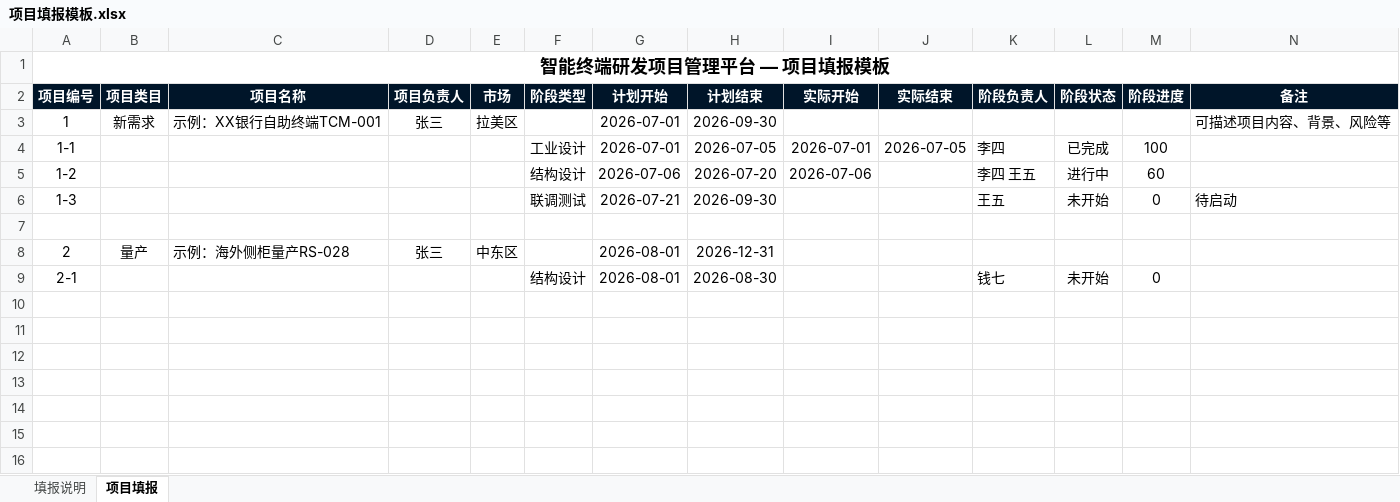
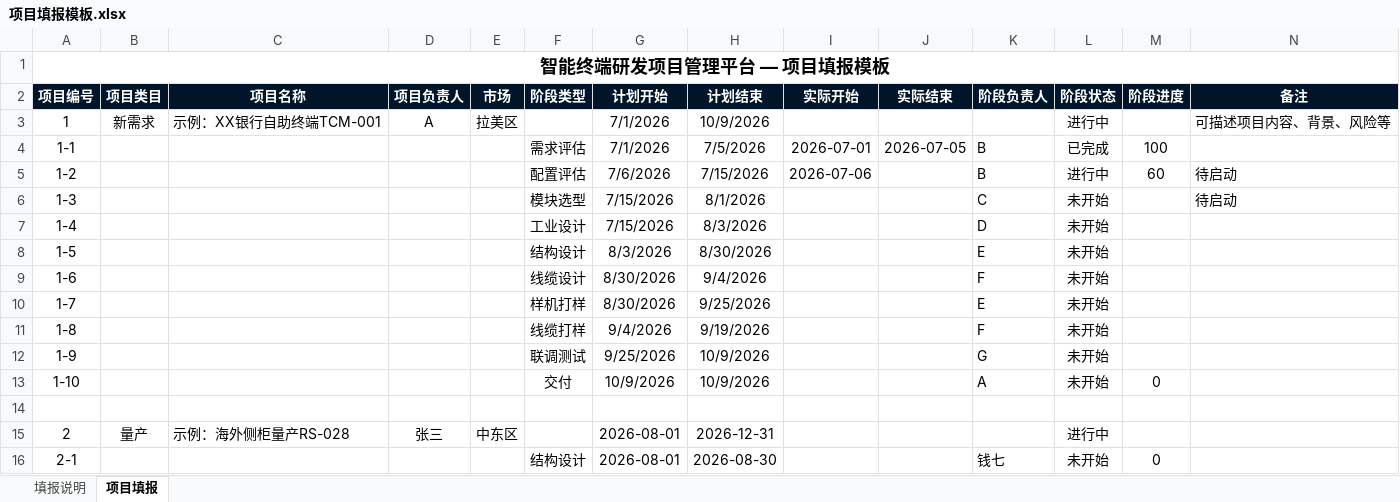
Before and after one commit to ATM-Q797/pm-platform, an Excel workbook: docs/项目填报模板.xlsx, sheet 项目填报, drawn as a sheet; values as stored, in another font and other column widths than the file's, no borders; addresses are those after the commit; the diff names each change by its address in the sheet, - before the commit and + after, or states it on an @@ line.

```diff
--- a/docs/项目填报模板.xlsx (sheet 项目填报)
+++ b/docs/项目填报模板.xlsx (sheet 项目填报)
-D3 (项目负责人): 张三
+D3 (项目负责人): A
-G3:G4 (计划开始): 2026-07-01
+G3:G4 (计划开始): 7/1/2026
-H3 (计划结束): 2026-09-30
+H3 (计划结束): 10/9/2026
-L3 (阶段状态): (empty)
+L3 (阶段状态): 进行中
-F4 (阶段类型): 工业设计
+F4 (阶段类型): 需求评估
-H4 (计划结束): 2026-07-05
+H4 (计划结束): 7/5/2026
-K4 (阶段负责人): 李四
+K4 (阶段负责人): B
-F5 (阶段类型): 结构设计
+F5 (阶段类型): 配置评估
-G5 (计划开始): 2026-07-06
+G5 (计划开始): 7/6/2026
-H5 (计划结束): 2026-07-20
+H5 (计划结束): 7/15/2026
-K5 (阶段负责人): 李四 王五
+K5 (阶段负责人): B
-N5 (备注): (empty)
+N5 (备注): 待启动
-F6 (阶段类型): 联调测试
+F6 (阶段类型): 模块选型
-G6 (计划开始): 2026-07-21
+G6 (计划开始): 7/15/2026
-H6 (计划结束): 2026-09-30
+H6 (计划结束): 8/1/2026
-K6 (阶段负责人): 王五
+K6 (阶段负责人): C
-M6 (阶段进度): 0
+M6 (阶段进度): (empty)
+row 7: 1-4 |  |  |  |  | 工业设计 | 7/15/2026 | 8/3/2026 |  |  | D | 未开始
+row 8: 1-5 |  |  |  |  | 结构设计 | 8/3/2026 | 8/30/2026 |  |  | E | 未开始
+row 9: 1-6 |  |  |  |  | 线缆设计 | 8/30/2026 | 9/4/2026 |  |  | F | 未开始
+row 10: 1-7 |  |  |  |  | 样机打样 | 8/30/2026 | 9/25/2026 |  |  | E | 未开始
+row 11: 1-8 |  |  |  |  | 线缆打样 | 9/4/2026 | 9/19/2026 |  |  | F | 未开始
+row 12: 1-9 |  |  |  |  | 联调测试 | 9/25/2026 | 10/9/2026 |  |  | G | 未开始
+row 13: 1-10 |  |  |  |  | 交付 | 10/9/2026 | 10/9/2026 |  |  | A | 未开始 | 0
-L15 (阶段状态): (empty)
+L15 (阶段状态): 进行中
```
Also changed, not shown: sheet 填报说明, 5 other files.
